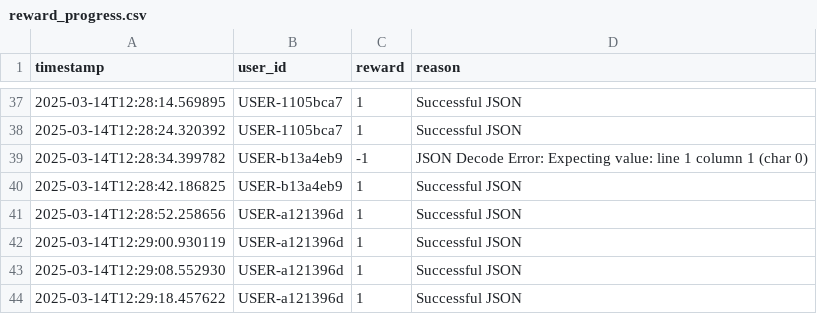
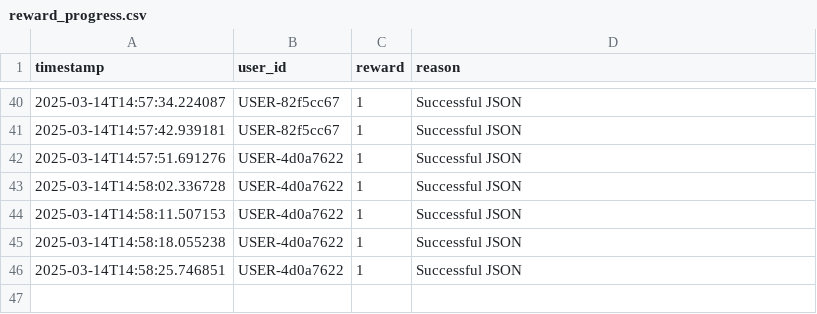
Before and after one commit to PierreFeillet/fraud-detection-simulator, a CSV file: LLMs_approach/outputs/mistral-large/1K/reward_progress.csv, drawn as a sheet; only a part is shown, gaps mark what is left out; the diff covers the shown part only.

```diff
--- a/LLMs_approach/outputs/mistral-large/1K/reward_progress.csv
+++ b/LLMs_approach/outputs/mistral-large/1K/reward_progress.csv
@@ -37,8 +40,7 @@ timestamp,user_id,reward,reason
-2025-03-14T12:28:14.569895,USER-1105bca7,1,Successful JSON
-2025-03-14T12:28:24.320392,USER-1105bca7,1,Successful JSON
-2025-03-14T12:28:34.399782,USER-b13a4eb9,-1,JSON Decode Error: Expecting value: line 1 column 1 (char 0)
-2025-03-14T12:28:42.186825,USER-b13a4eb9,1,Successful JSON
-2025-03-14T12:28:52.258656,USER-a121396d,1,Successful JSON
-2025-03-14T12:29:00.930119,USER-a121396d,1,Successful JSON
-2025-03-14T12:29:08.552930,USER-a121396d,1,Successful JSON
-2025-03-14T12:29:18.457622,USER-a121396d,1,Successful JSON
+2025-03-14T14:57:34.224087,USER-82f5cc67,1,Successful JSON
+2025-03-14T14:57:42.939181,USER-82f5cc67,1,Successful JSON
+2025-03-14T14:57:51.691276,USER-4d0a7622,1,Successful JSON
+2025-03-14T14:58:02.336728,USER-4d0a7622,1,Successful JSON
+2025-03-14T14:58:11.507153,USER-4d0a7622,1,Successful JSON
+2025-03-14T14:58:18.055238,USER-4d0a7622,1,Successful JSON
+2025-03-14T14:58:25.746851,USER-4d0a7622,1,Successful JSON
```
Also changed, not shown: 10 added rows, 7 removed rows and 56 edited cells elsewhere in this file, LLMs_approach/data/mistral-large/fraud_simulation_activities_1K.csv, LLMs_approach/data/mistral-large/sorted_transactions_1K.csv, 5 other files.
